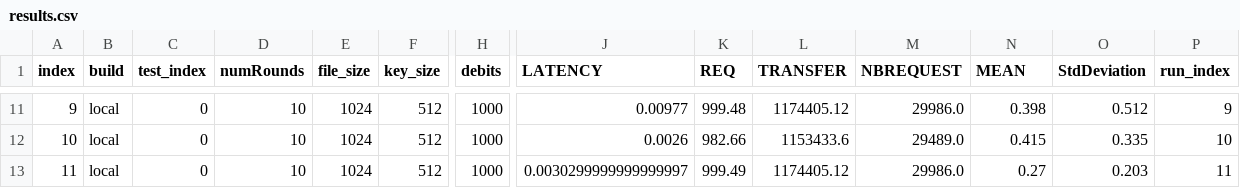
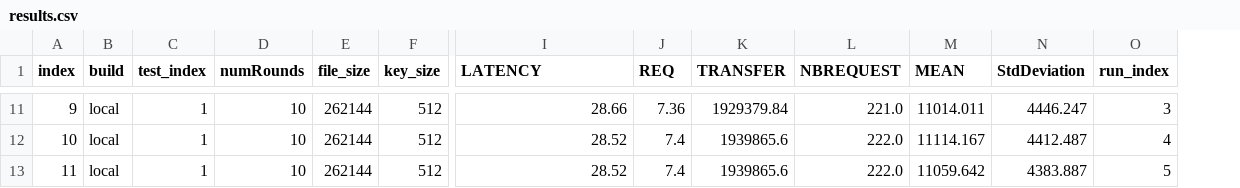
Before and after one commit to Naya-01/archi_project, a CSV file: project/data/results.csv, drawn as a sheet; only a part is shown, gaps mark what is left out; removed rows and columns are numbered as before the commit, all else as after; the diff covers the shown part only; the diff names each change by its address in the sheet, - before the commit and + after, or states it on an @@ line.

```diff
--- a/project/data/results.csv
+++ b/project/data/results.csv
-column H (debits), rows 11-13: all 1000
-C11:C13 (test_index): 0
+C11:C13 (test_index): 1
-E11:E13 (file_size): 1024
+E11:E13 (file_size): 262144
-I11 (LATENCY): 0.00977
+I11 (LATENCY): 28.66
-J11 (REQ): 999.48
+J11 (REQ): 7.36
-K11 (TRANSFER): 1174405.12
+K11 (TRANSFER): 1929379.84
-L11 (NBREQUEST): 29986.0
+L11 (NBREQUEST): 221.0
-M11 (MEAN): 0.398
+M11 (MEAN): 11014.011
-N11 (StdDeviation): 0.512
+N11 (StdDeviation): 4446.247
-O11 (run_index): 9
+O11 (run_index): 3
-I12 (LATENCY): 0.0026
+I12 (LATENCY): 28.52
-J12 (REQ): 982.66
+J12 (REQ): 7.4
-K12 (TRANSFER): 1153433.6
+K12 (TRANSFER): 1939865.6
-L12 (NBREQUEST): 29489.0
+L12 (NBREQUEST): 222.0
-M12 (MEAN): 0.415
+M12 (MEAN): 11114.167
-N12 (StdDeviation): 0.335
+N12 (StdDeviation): 4412.487
-O12 (run_index): 10
+O12 (run_index): 4
-I13 (LATENCY): 0.0030299999999999997
+I13 (LATENCY): 28.52
-J13 (REQ): 999.49
+J13 (REQ): 7.4
-K13 (TRANSFER): 1174405.12
+K13 (TRANSFER): 1939865.6
-L13 (NBREQUEST): 29986.0
+L13 (NBREQUEST): 222.0
-M13 (MEAN): 0.27
+M13 (MEAN): 11059.642
-N13 (StdDeviation): 0.203
+N13 (StdDeviation): 4383.887
-O13 (run_index): 11
+O13 (run_index): 5
```
Also changed, not shown: 63 edited cells elsewhere in this file, 13 other files.
